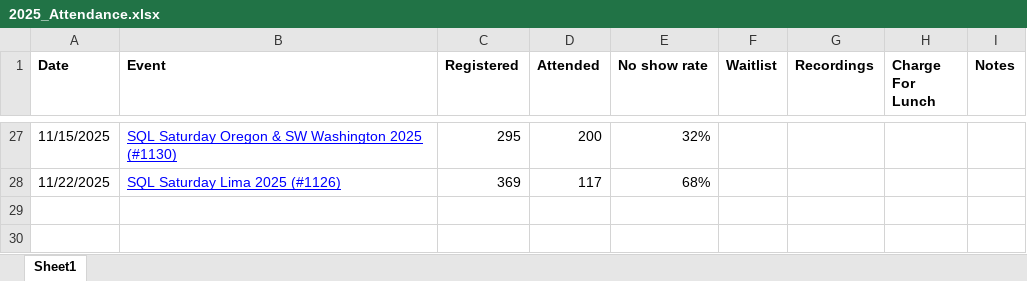
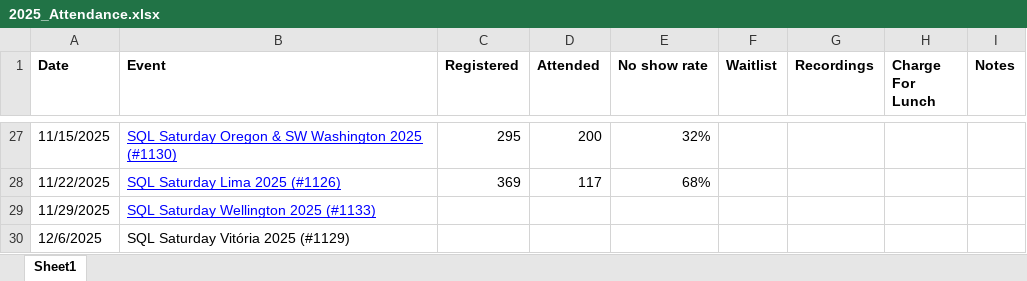
Before and after one commit to sqlsaturday/sqlsatwebsite, an Excel workbook: assets/misc/2025/2025_Attendance.xlsx, sheet Sheet1, drawn as a sheet; only a part is shown, gaps mark what is left out; values as stored, in another font and other column widths than the file's, no borders; the diff names each change by its address in the sheet, - before the commit and + after, or states it on an @@ line.

```diff
--- a/assets/misc/2025/2025_Attendance.xlsx (sheet Sheet1)
+++ b/assets/misc/2025/2025_Attendance.xlsx (sheet Sheet1)
+row 29: 11/29/2025 | SQL Saturday Wellington 2025 (#1133)
+row 30: 12/6/2025 | SQL Saturday Vitória 2025 (#1129)
```
Also changed, not shown: 2 other files.
